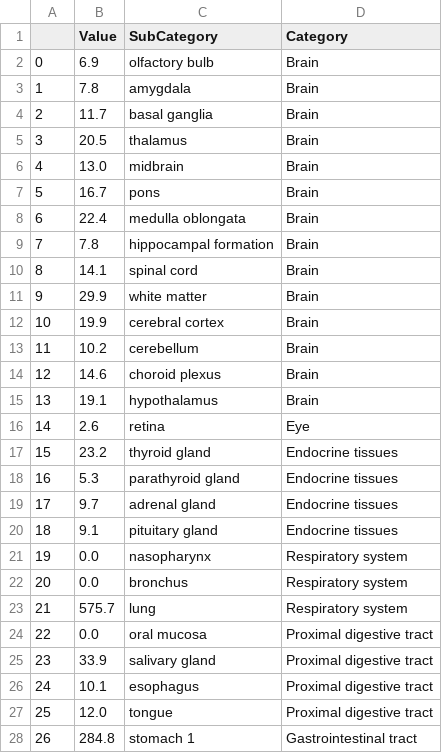
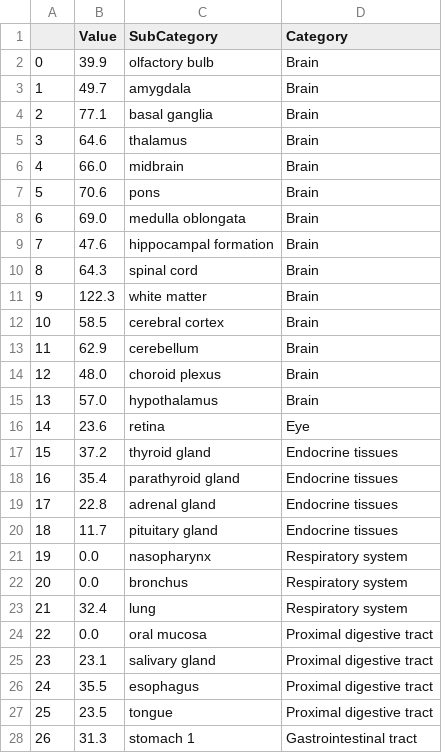
Before and after one commit to Surluson/testing_repo, a CSV file: hpa_csv.csv, drawn as a sheet; only a part is shown; the diff covers the shown part only.

```diff
--- a/hpa_csv.csv
+++ b/hpa_csv.csv
@@ -1,28 +1,28 @@
 ,Value,SubCategory,Category
-0,6.9,olfactory bulb,Brain
-1,7.8,amygdala,Brain
-2,11.7,basal ganglia,Brain
-3,20.5,thalamus,Brain
-4,13.0,midbrain,Brain
-5,16.7,pons,Brain
-6,22.4,medulla oblongata,Brain
-7,7.8,hippocampal formation,Brain
-8,14.1,spinal cord,Brain
-9,29.9,white matter,Brain
-10,19.9,cerebral cortex,Brain
-11,10.2,cerebellum,Brain
-12,14.6,choroid plexus,Brain
-13,19.1,hypothalamus,Brain
-14,2.6,retina,Eye
-15,23.2,thyroid gland,Endocrine tissues
-16,5.3,parathyroid gland,Endocrine tissues
-17,9.7,adrenal gland,Endocrine tissues
-18,9.1,pituitary gland,Endocrine tissues
+0,39.9,olfactory bulb,Brain
+1,49.7,amygdala,Brain
+2,77.1,basal ganglia,Brain
+3,64.6,thalamus,Brain
+4,66.0,midbrain,Brain
+5,70.6,pons,Brain
+6,69.0,medulla oblongata,Brain
+7,47.6,hippocampal formation,Brain
+8,64.3,spinal cord,Brain
+9,122.3,white matter,Brain
+10,58.5,cerebral cortex,Brain
+11,62.9,cerebellum,Brain
+12,48.0,choroid plexus,Brain
+13,57.0,hypothalamus,Brain
+14,23.6,retina,Eye
+15,37.2,thyroid gland,Endocrine tissues
+16,35.4,parathyroid gland,Endocrine tissues
+17,22.8,adrenal gland,Endocrine tissues
+18,11.7,pituitary gland,Endocrine tissues
 19,0.0,nasopharynx,Respiratory system
 20,0.0,bronchus,Respiratory system
-21,575.7,lung,Respiratory system
+21,32.4,lung,Respiratory system
 22,0.0,oral mucosa,Proximal digestive tract
-23,33.9,salivary gland,Proximal digestive tract
-24,10.1,esophagus,Proximal digestive tract
-25,12.0,tongue,Proximal digestive tract
-26,284.8,stomach 1,Gastrointestinal tract
+23,23.1,salivary gland,Proximal digestive tract
+24,35.5,esophagus,Proximal digestive tract
+25,23.5,tongue,Proximal digestive tract
+26,31.3,stomach 1,Gastrointestinal tract
```
Also changed, not shown: 31 edited cells elsewhere in this file, hpa_expr_csv.csv.
